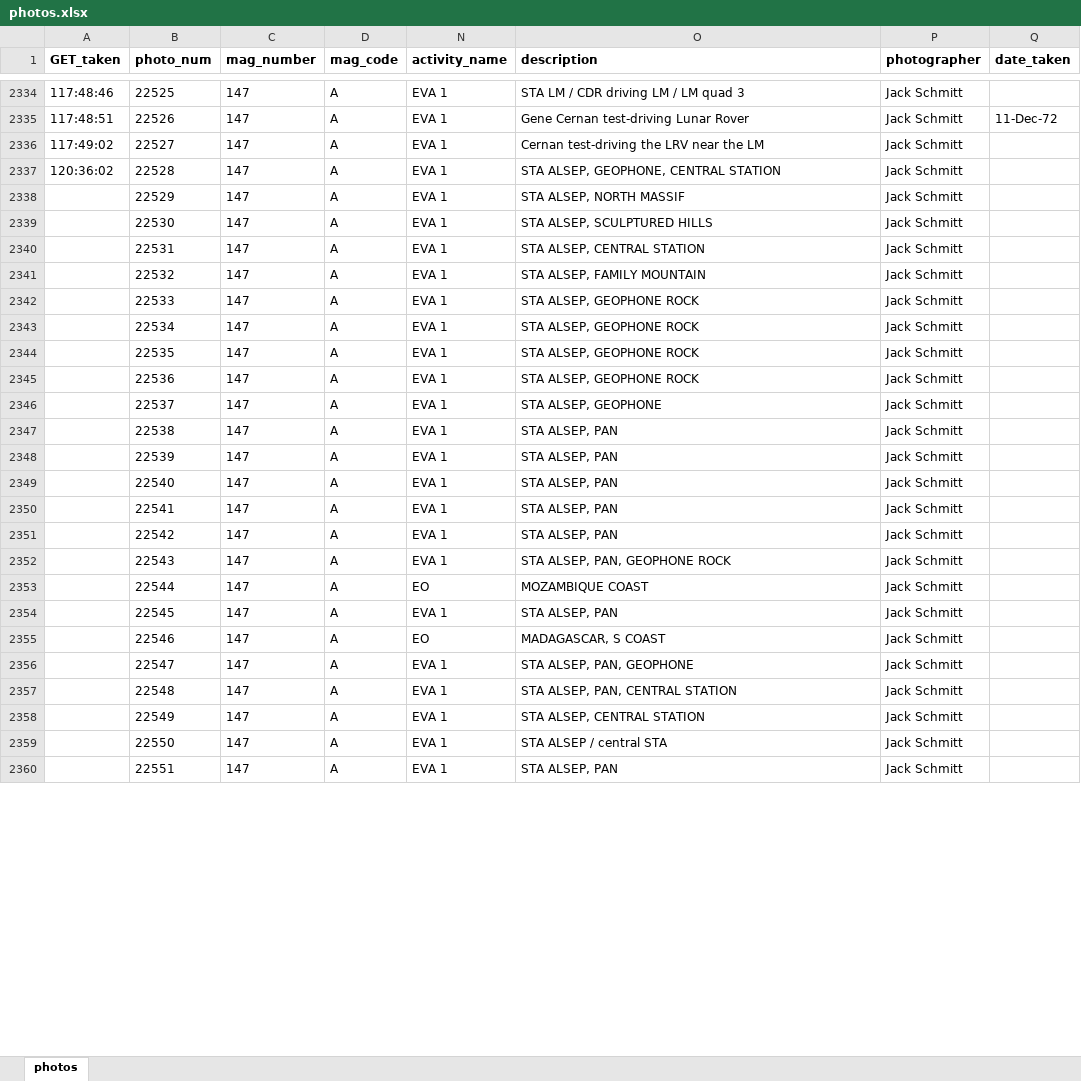
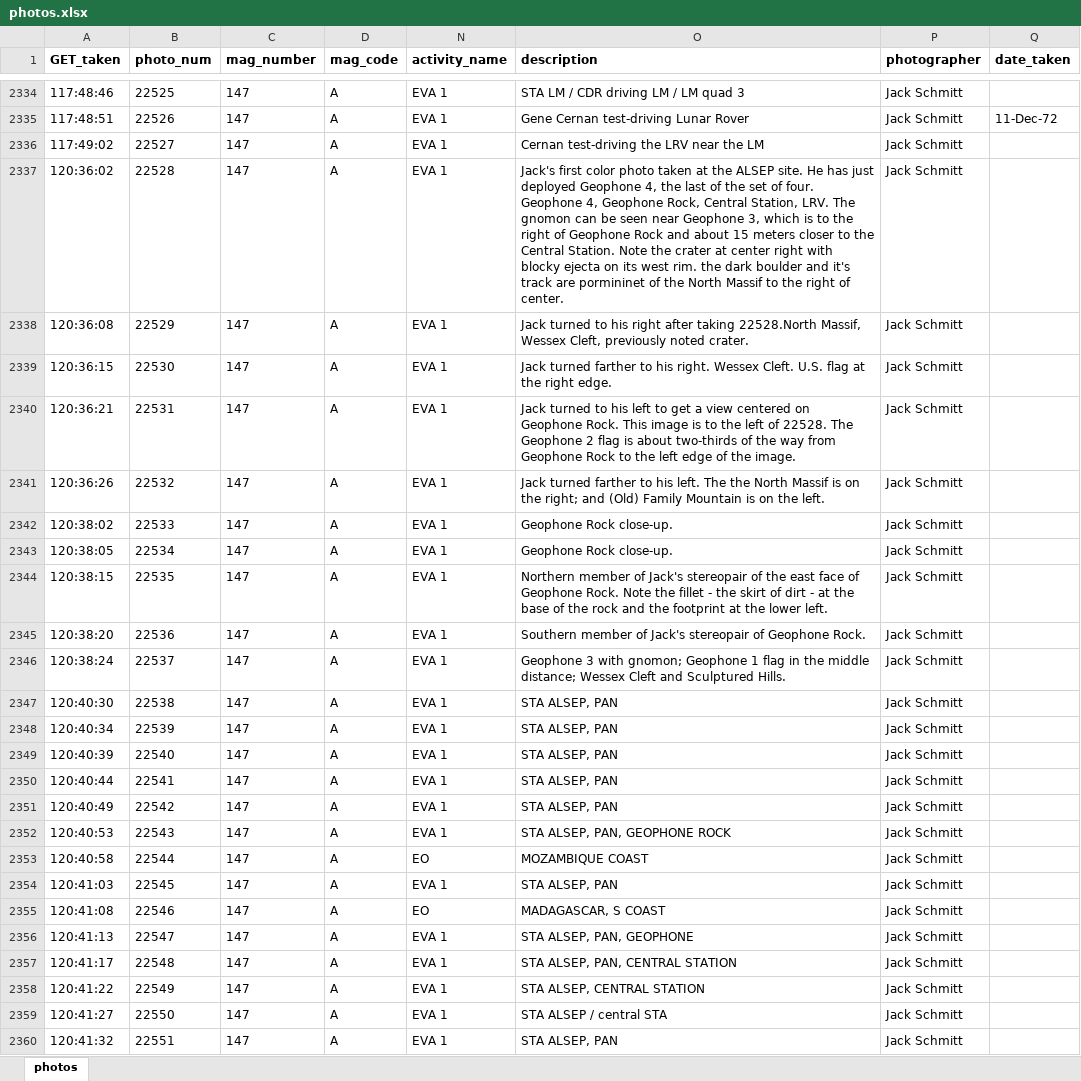
Before and after one commit to bfeist/Apollo17, an Excel workbook: MISSION_DATA/photos.xlsx, sheet photos, drawn as a sheet; only a part is shown, gaps mark what is left out; values as stored, in another font and other column widths than the file's, no borders; the diff covers the shown part only; the diff names each change by its address in the sheet, - before the commit and + after, or states it on an @@ line.

Commit message:
Continued work on photo mag NN

```diff
--- a/MISSION_DATA/photos.xlsx (sheet photos)
+++ b/MISSION_DATA/photos.xlsx (sheet photos)
-O2337 (description): STA ALSEP, GEOPHONE, CENTRAL STATION
+O2337 (description): Jack's first color photo taken at the ALSEP site. He has just deployed Geophone 4, the last of the set of four. Geophone 4, Geophone Rock, Central Station, LRV. The gnomon can be seen near Geophone 3, which is to the right of Geophone Rock and about 15 meters closer to the Central Station. Note the crater at center right with blocky ejecta on its west rim. the dark boulder and it's track are pormininet of the North Massif to the right of center.
-A2338 (GET_taken): (empty)
+A2338 (GET_taken): 120:36:08
-O2338 (description): STA ALSEP, NORTH MASSIF
+O2338 (description): Jack turned to his right after taking 22528.North Massif, Wessex Cleft, previously noted crater.
-A2339 (GET_taken): (empty)
+A2339 (GET_taken): 120:36:15
-O2339 (description): STA ALSEP, SCULPTURED HILLS
+O2339 (description): Jack turned farther to his right. Wessex Cleft. U.S. flag at the right edge.
-A2340 (GET_taken): (empty)
+A2340 (GET_taken): 120:36:21
-O2340 (description): STA ALSEP, CENTRAL STATION
+O2340 (description): Jack turned to his left to get a view centered on Geophone Rock. This image is to the left of 22528. The Geophone 2 flag is about two-thirds of the way from Geophone Rock to the left edge of the image.
-A2341 (GET_taken): (empty)
+A2341 (GET_taken): 120:36:26
-O2341 (description): STA ALSEP, FAMILY MOUNTAIN
+O2341 (description): Jack turned farther to his left. The the North Massif is on the right; and (Old) Family Mountain is on the left.
-A2342 (GET_taken): (empty)
+A2342 (GET_taken): 120:38:02
-O2342:O2343 (description): STA ALSEP, GEOPHONE ROCK
+O2342:O2343 (description): Geophone Rock close-up.
-A2343 (GET_taken): (empty)
+A2343 (GET_taken): 120:38:05
-A2344 (GET_taken): (empty)
+A2344 (GET_taken): 120:38:15
-O2344 (description): STA ALSEP, GEOPHONE ROCK
+O2344 (description): Northern member of Jack's stereopair of the east face of Geophone Rock. Note the fillet - the skirt of dirt - at the base of the rock and the footprint at the lower left.
-A2345 (GET_taken): (empty)
+A2345 (GET_taken): 120:38:20
-O2345 (description): STA ALSEP, GEOPHONE ROCK
+O2345 (description): Southern member of Jack's stereopair of Geophone Rock.
-A2346 (GET_taken): (empty)
+A2346 (GET_taken): 120:38:24
-O2346 (description): STA ALSEP, GEOPHONE
+O2346 (description): Geophone 3 with gnomon; Geophone 1 flag in the middle distance; Wessex Cleft and Sculptured Hills.
-A2347 (GET_taken): (empty)
+A2347 (GET_taken): 120:40:30
-A2348 (GET_taken): (empty)
+A2348 (GET_taken): 120:40:34
-A2349 (GET_taken): (empty)
+A2349 (GET_taken): 120:40:39
-A2350 (GET_taken): (empty)
+A2350 (GET_taken): 120:40:44
-A2351 (GET_taken): (empty)
+A2351 (GET_taken): 120:40:49
-A2352 (GET_taken): (empty)
+A2352 (GET_taken): 120:40:53
-A2353 (GET_taken): (empty)
+A2353 (GET_taken): 120:40:58
-A2354 (GET_taken): (empty)
+A2354 (GET_taken): 120:41:03
-A2355 (GET_taken): (empty)
+A2355 (GET_taken): 120:41:08
-A2356 (GET_taken): (empty)
+A2356 (GET_taken): 120:41:13
-A2357 (GET_taken): (empty)
+A2357 (GET_taken): 120:41:17
-A2358 (GET_taken): (empty)
+A2358 (GET_taken): 120:41:22
-A2359 (GET_taken): (empty)
+A2359 (GET_taken): 120:41:27
-A2360 (GET_taken): (empty)
+A2360 (GET_taken): 120:41:32
```
Also changed, not shown: 120 edited cells elsewhere in this sheet, 7 other files.
